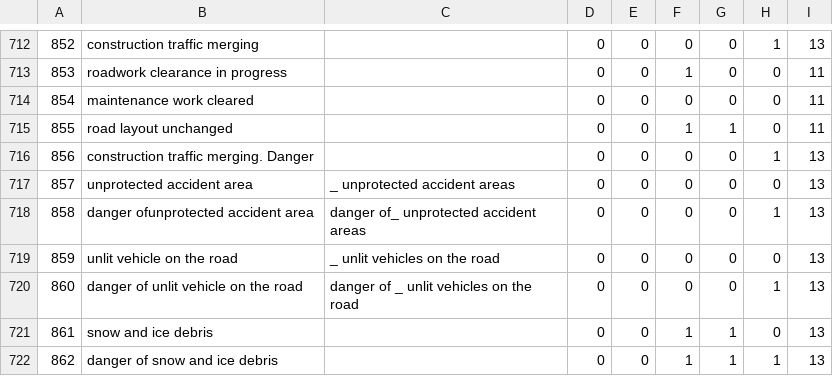
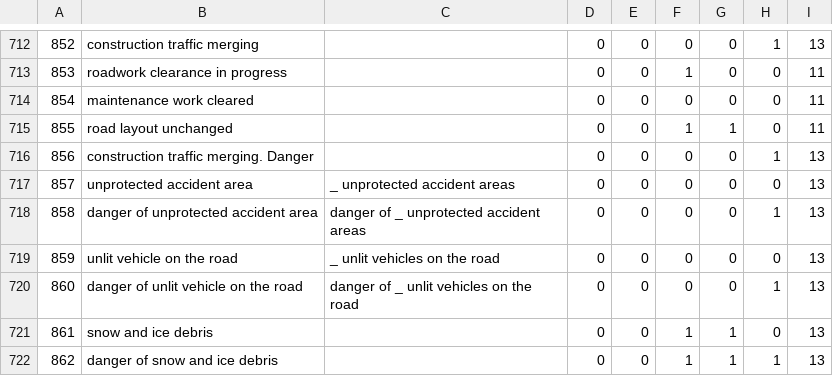
Before and after one commit to windytan/redsea, a CSV file: data/tmc_events.csv, drawn as a sheet; only a part is shown, gaps mark what is left out.

Commit message:
typo

```diff
--- a/data/tmc_events.csv
+++ b/data/tmc_events.csv
@@ -717,3 +717,3 @@
 857;unprotected accident area;_ unprotected accident areas;0;0;0;0;0;13
-858;danger ofunprotected accident area;danger of_ unprotected accident areas;0;0;0;0;1;13
+858;danger of unprotected accident area;danger of _ unprotected accident areas;0;0;0;0;1;13
 859;unlit vehicle on the road;_ unlit vehicles on the road;0;0;0;0;0;13
```
